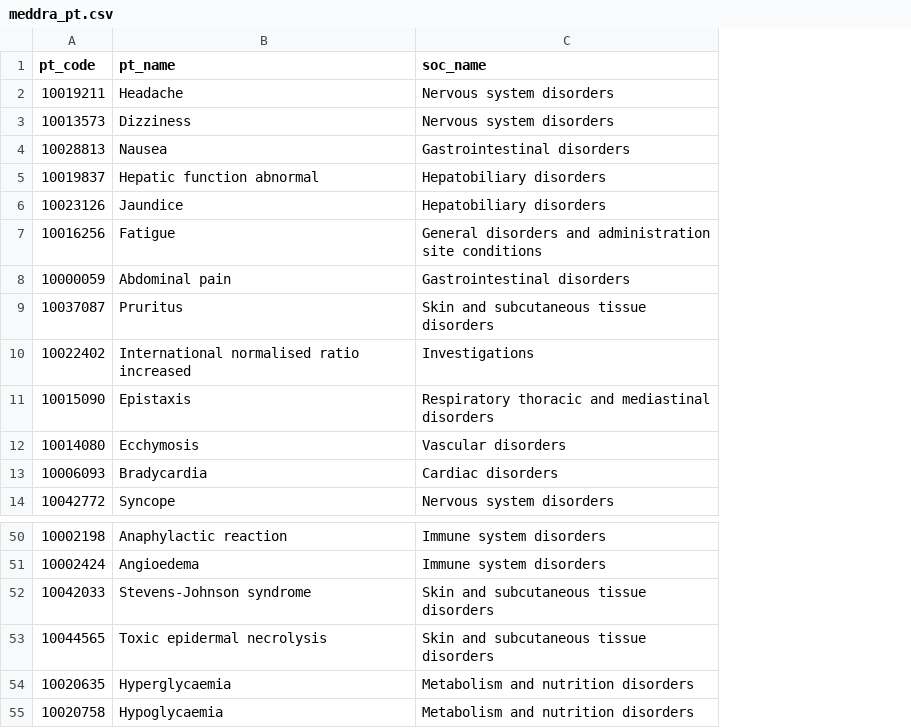
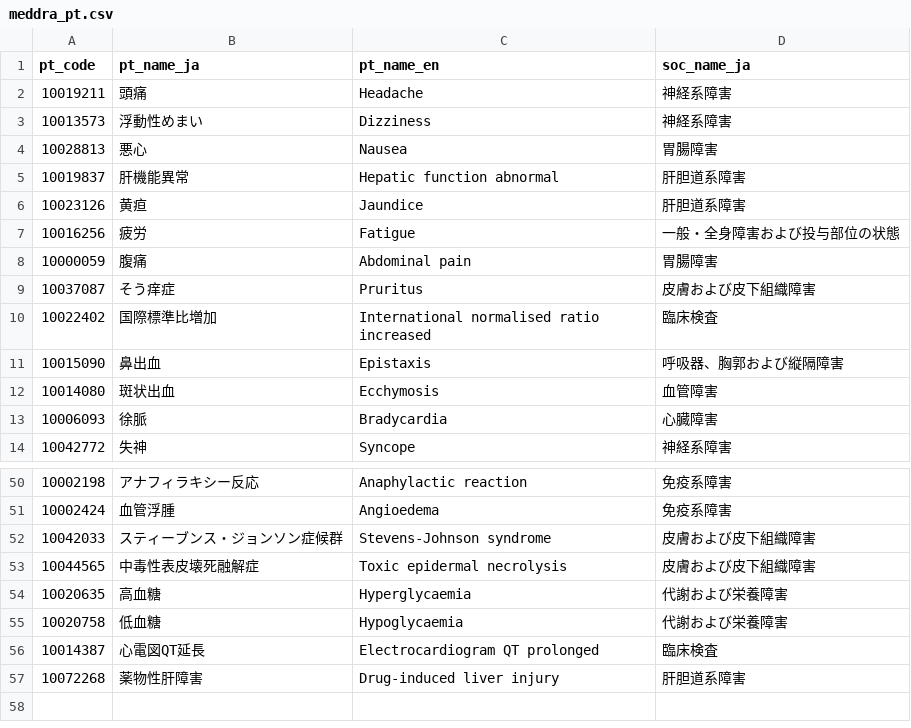
Before and after one commit to nabeofchanKo/pv-rag-assistant, a CSV file: data/meddra_sample/meddra_pt.csv, drawn as a sheet; only a part is shown, gaps mark what is left out; removed rows and columns are numbered as before the commit, all else as after; the diff names each change by its address in the sheet, - before the commit and + after, or states it on an @@ line.

```diff
--- a/data/meddra_sample/meddra_pt.csv
+++ b/data/meddra_sample/meddra_pt.csv
+column B (pt_name_ja), rows 2-14: 頭痛 | 浮動性めまい | 悪心 | 肝機能異常 | 黄疸 | 疲労 | 腹痛 | そう痒症 | 国際標準比増加 | 鼻出血 | 斑状出血 | 徐脈 | 失神; rows 50-55: アナフィラキシー反応 | 血管浮腫 | スティーブンス・ジョンソン症候群 | 中毒性表皮壊死融解症 | 高血糖 | 低血糖
-column C (soc_name), rows 2-14: Nervous system disorders | Nervous system disorders | Gastrointestinal disorders | Hepatobiliary disorders | Hepatobiliary disorders | General disorders and administration site conditions | Gastrointestinal disorders | Skin and subcutaneous tissue disorders | Investigations | Respiratory thoracic and mediastinal disorders | Vascular disorders | Cardiac disorders | Nervous system disorders; rows 50-55: Immune system disorders | Immune system disorders | Skin and subcutaneous tissue disorders | Skin and subcutaneous tissue disorders | Metabolism and nutrition disorders | Metabolism and nutrition disorders
+column D (soc_name_ja), rows 2-14: 神経系障害 | 神経系障害 | 胃腸障害 | 肝胆道系障害 | 肝胆道系障害 | 一般・全身障害および投与部位の状態 | 胃腸障害 | 皮膚および皮下組織障害 | 臨床検査 | 呼吸器、胸郭および縦隔障害 | 血管障害 | 心臓障害 | 神経系障害; rows 50-55: 免疫系障害 | 免疫系障害 | 皮膚および皮下組織障害 | 皮膚および皮下組織障害 | 代謝および栄養障害 | 代謝および栄養障害
-C1: pt_name
+C1: pt_name_en
+row 56: 10014387 | 心電図QT延長 | Electrocardiogram QT prolonged | 臨床検査
+row 57: 10072268 | 薬物性肝障害 | Drug-induced liver injury | 肝胆道系障害
```
Also changed, not shown: 9 other files.
